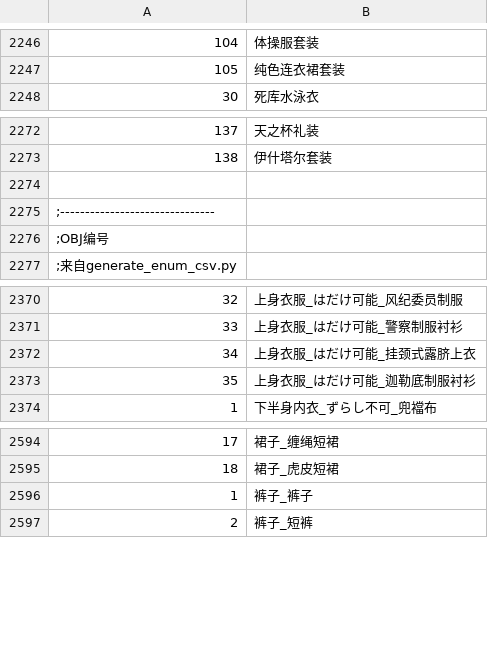
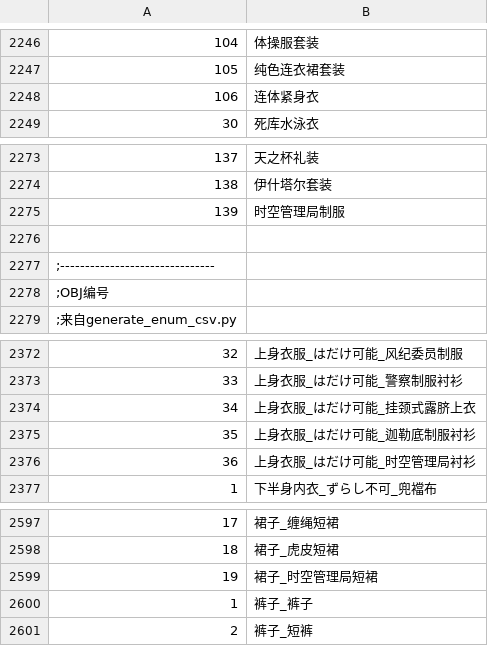
Before and after one commit to Paradox-Phenomenon/EraTW-Magic_DLC, a CSV file: CSV/_Rename.csv, drawn as a sheet; only a part is shown, gaps mark what is left out.

```diff
--- a/CSV/_Rename.csv
+++ b/CSV/_Rename.csv
@@ -2247,2 +2247,3 @@
 105,纯色连衣裙套装
+106,连体紧身衣
 30,死库水泳衣
@@ -2273,2 +2274,3 @@
 138,伊什塔尔套装
+139,时空管理局制服
 
@@ -2373,2 +2375,3 @@
 35,上身衣服_はだけ可能_迦勒底制服衬衫
+36,上身衣服_はだけ可能_时空管理局衬衫
 1,下半身内衣_ずらし不可_兜襠布
@@ -2595,2 +2598,3 @@
 18,裙子_虎皮短裙
+19,裙子_时空管理局短裙
 1,裤子_裤子
```
Also changed, not shown: 18 other files.
